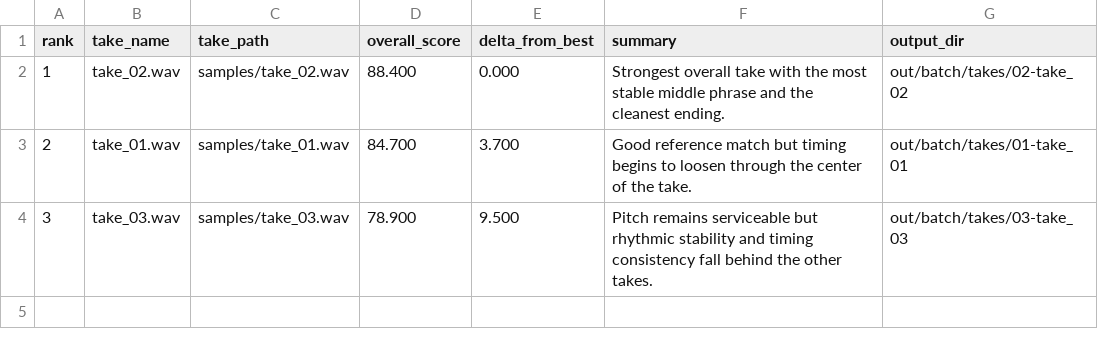
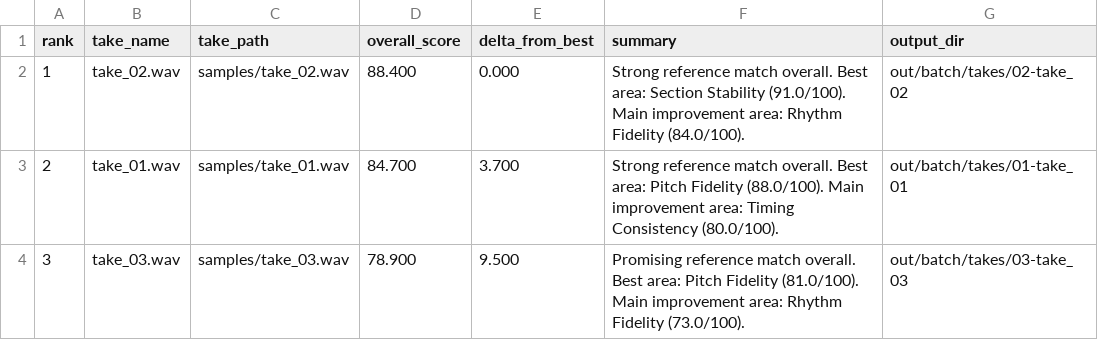
Before and after one commit to kymuco/practicelens, a CSV file: examples/results/batch/batch_report.csv, drawn as a sheet.

Commit message:
docs(examples): refresh sample summaries for single and batch outputs

```diff
--- a/examples/results/batch/batch_report.csv
+++ b/examples/results/batch/batch_report.csv
@@ -1,4 +1,4 @@
 rank,take_name,take_path,overall_score,delta_from_best,summary,output_dir
-1,take_02.wav,samples/take_02.wav,88.400,0.000,Strongest overall take with the most stable middle phrase and the cleanest ending.,out/batch/takes/02-take_02
-2,take_01.wav,samples/take_01.wav,84.700,3.700,Good reference match but timing begins to loosen through the center of the take.,out/batch/takes/01-take_01
-3,take_03.wav,samples/take_03.wav,78.900,9.500,Pitch remains serviceable but rhythmic stability and timing consistency fall behind the other takes.,out/batch/takes/03-take_03
+1,take_02.wav,samples/take_02.wav,88.400,0.000,Strong reference match overall. Best area: Section Stability (91.0/100). Main improvement area: Rhythm Fidelity (84.0/100).,out/batch/takes/02-take_02
+2,take_01.wav,samples/take_01.wav,84.700,3.700,Strong reference match overall. Best area: Pitch Fidelity (88.0/100). Main improvement area: Timing Consistency (80.0/100).,out/batch/takes/01-take_01
+3,take_03.wav,samples/take_03.wav,78.900,9.500,Promising reference match overall. Best area: Pitch Fidelity (81.0/100). Main improvement area: Rhythm Fidelity (73.0/100).,out/batch/takes/03-take_03
```
Also changed, not shown: 4 other files.
